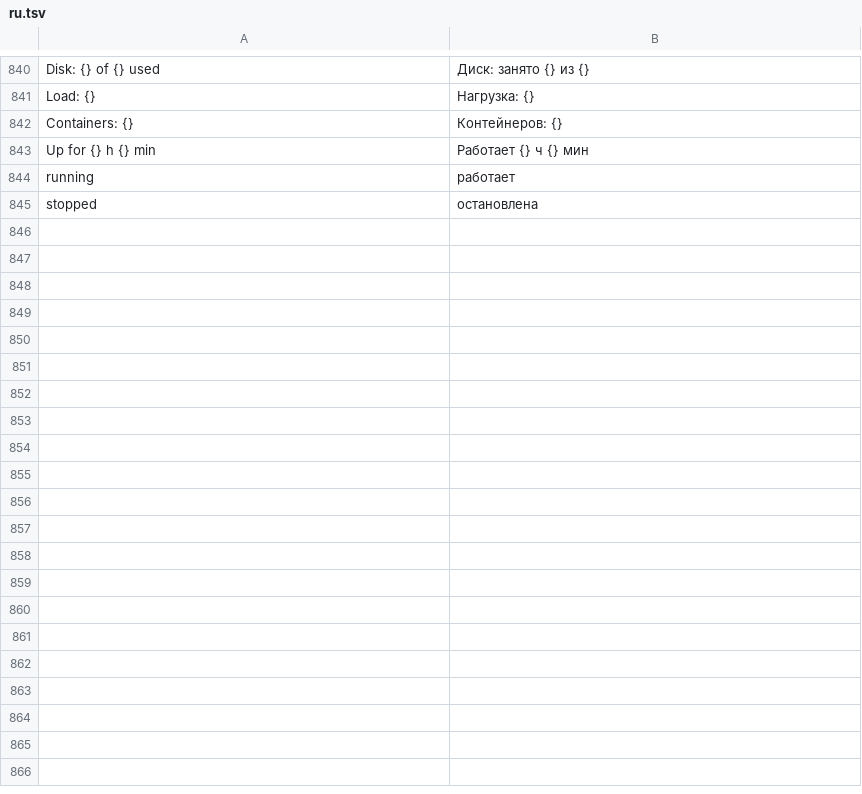
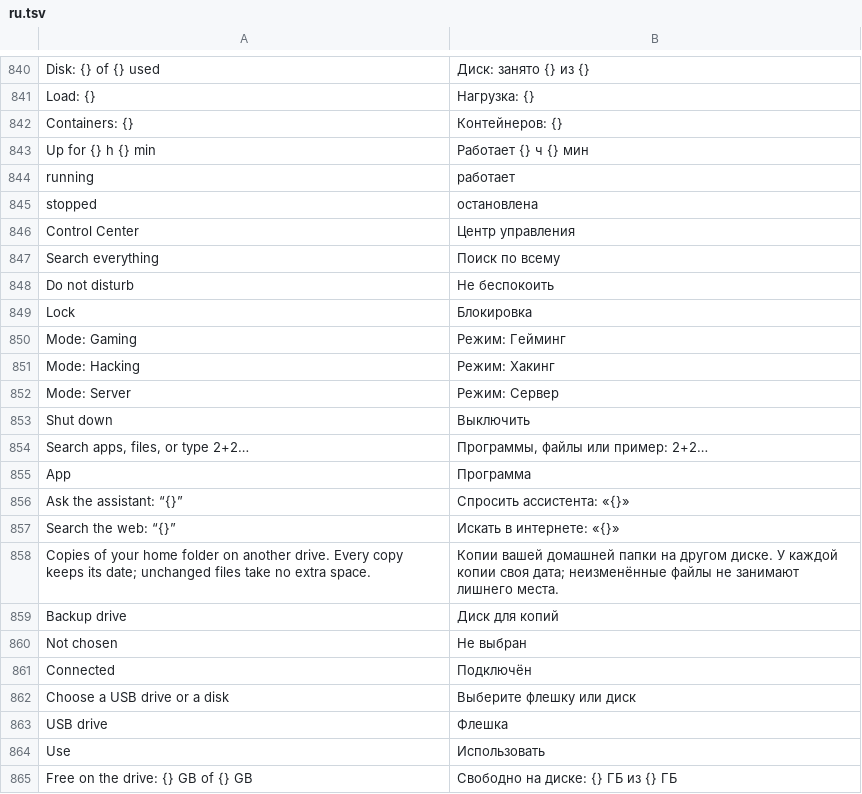
Before and after one commit to matvijaskiv-svg/NebulaOS, a TSV file: desktop/usr/share/nebulaos/i18n/ru.tsv, drawn as a sheet; only a part is shown, gaps mark what is left out; the diff covers the shown part only; the diff names each change by its address in the sheet, - before the commit and + after, or states it on an @@ line.

Commit message:
NebulaOS 0.9.0: New: Control Center (Super+C), Spotlight (Super+Space), Time Machine style Backups, Phone pairing, Screen time with limits, Drivers app, desktop widgets for each mode

```diff
--- a/desktop/usr/share/nebulaos/i18n/ru.tsv
+++ b/desktop/usr/share/nebulaos/i18n/ru.tsv
+row 846: Control Center | Центр управления
+row 847: Search everything | Поиск по всему
+row 848: Do not disturb | Не беспокоить
+row 849: Lock | Блокировка
+row 850: Mode: Gaming | Режим: Гейминг
+row 851: Mode: Hacking | Режим: Хакинг
+row 852: Mode: Server | Режим: Сервер
+row 853: Shut down | Выключить
+row 854: Search apps, files, or type 2+2… | Программы, файлы или пример: 2+2…
+row 855: App | Программа
+row 856: Ask the assistant: “{}” | Спросить ассистента: «{}»
+row 857: Search the web: “{}” | Искать в интернете: «{}»
+row 858: Copies of your home folder on another drive. Every copy keeps its date; unchanged files take no extra space. | Копии вашей домашней папки на другом диске. У каждой копии своя дата; неизменённые файлы не занимают лишнего места.
+row 859: Backup drive | Диск для копий
+row 860: Not chosen | Не выбран
+row 861: Connected | Подключён
+row 862: Choose a USB drive or a disk | Выберите флешку или диск
+row 863: USB drive | Флешка
+row 864: Use | Использовать
+row 865: Free on the drive: {} GB of {} GB | Свободно на диске: {} ГБ из {} ГБ
```
Also changed, not shown: 62 added rows and 1 edited cell elsewhere in this file, desktop/usr/share/nebulaos/i18n/it.tsv, desktop/usr/share/nebulaos/i18n/uk.tsv, 32 other files.
